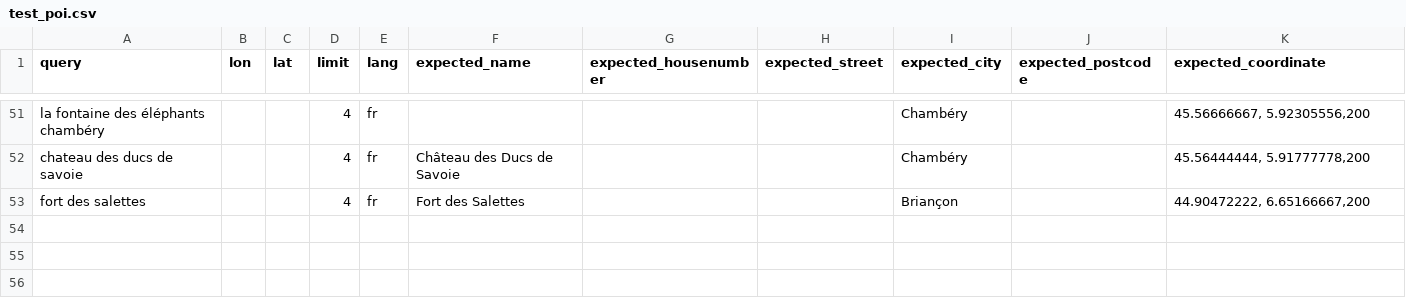
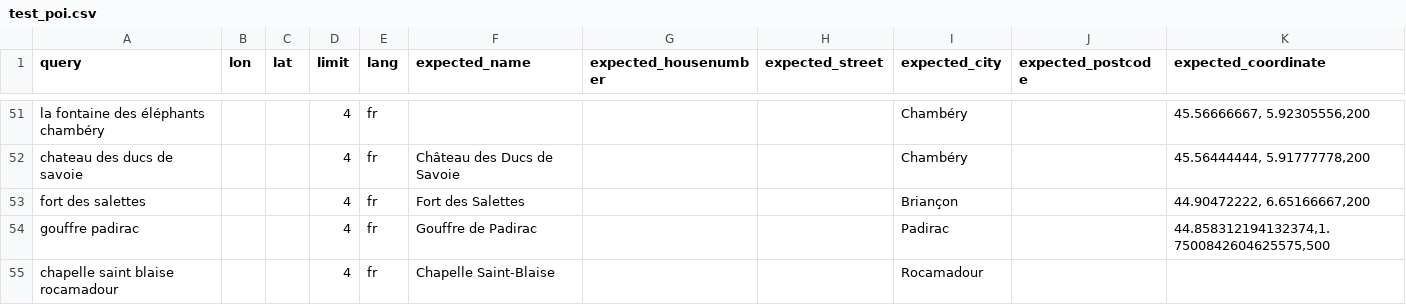
Before and after one commit to hove-io/geocoder-tester, a CSV file: geocoder_tester/world/france/poi/test_poi.csv, drawn as a sheet; only a part is shown, gaps mark what is left out.

```diff
--- a/geocoder_tester/world/france/poi/test_poi.csv
+++ b/geocoder_tester/world/france/poi/test_poi.csv
@@ -53 +53,3 @@ chateau des ducs de savoie;;;4;fr;Château des Ducs de Savoie;;;Chambéry;;45.56
 fort des salettes;;;4;fr;Fort des Salettes;;;Briançon;;44.90472222, 6.65166667,200
+gouffre padirac;;;4;fr;Gouffre de Padirac;;;Padirac;;44.858312194132374,1.7500842604625575,500
+chapelle saint blaise rocamadour;;;4;fr;Chapelle Saint-Blaise;;;Rocamadour;;
```
Also changed, not shown: geocoder_tester/world/france/aquitaine/test_from_user_input.csv, geocoder_tester/world/france/midipyrenees/test_from_user_input.csv, 1 other file.
